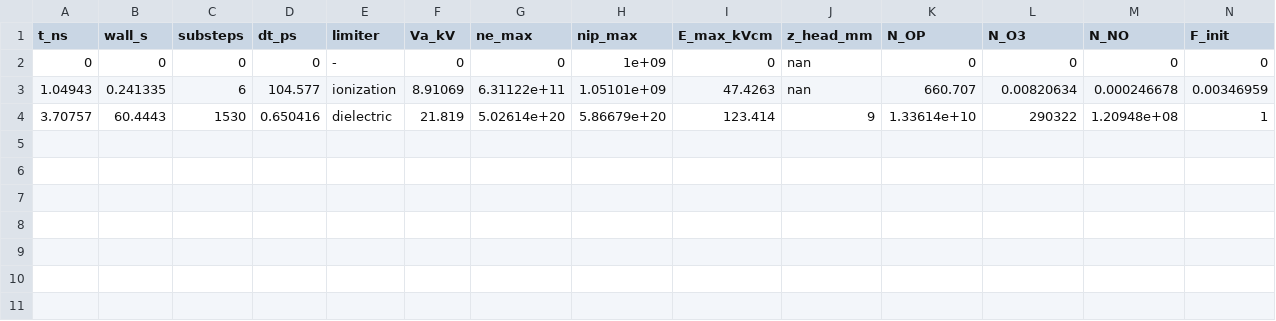
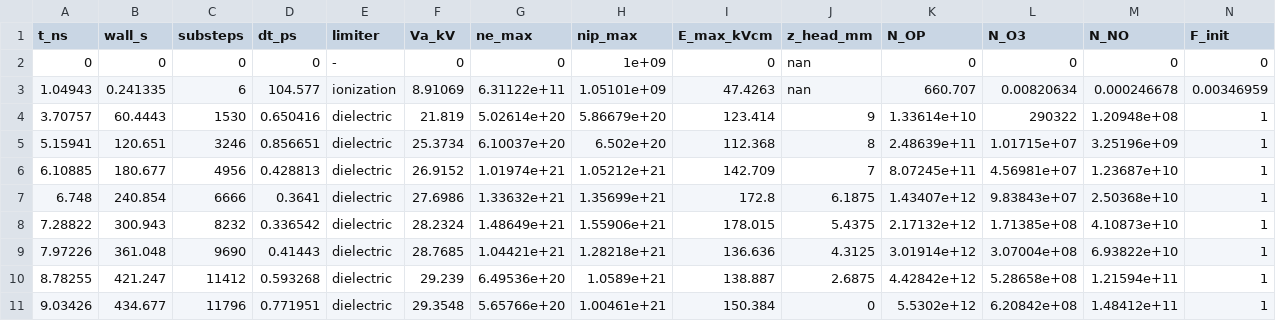
Before and after one commit to dnfl5345/needle_plane_discharge_code_opt., a CSV file: results/run_default_nx321/progress.csv, drawn as a sheet.

```diff
--- a/results/run_default_nx321/progress.csv
+++ b/results/run_default_nx321/progress.csv
@@ -4 +4,8 @@ t_ns,wall_s,substeps,dt_ps,limiter,Va_kV,ne_max,nip_max,E_max_kVcm,z_head_mm,N_O
 3.70757,60.4443,1530,0.650416,dielectric,21.819,5.02614e+20,5.86679e+20,123.414,9,1.33614e+10,290322,1.20948e+08,1
+5.15941,120.651,3246,0.856651,dielectric,25.3734,6.10037e+20,6.502e+20,112.368,8,2.48639e+11,1.01715e+07,3.25196e+09,1
+6.10885,180.677,4956,0.428813,dielectric,26.9152,1.01974e+21,1.05212e+21,142.709,7,8.07245e+11,4.56981e+07,1.23687e+10,1
+6.748,240.854,6666,0.3641,dielectric,27.6986,1.33632e+21,1.35699e+21,172.8,6.1875,1.43407e+12,9.83843e+07,2.50368e+10,1
+7.28822,300.943,8232,0.336542,dielectric,28.2324,1.48649e+21,1.55906e+21,178.015,5.4375,2.17132e+12,1.71385e+08,4.10873e+10,1
+7.97226,361.048,9690,0.41443,dielectric,28.7685,1.04421e+21,1.28218e+21,136.636,4.3125,3.01914e+12,3.07004e+08,6.93822e+10,1
+8.78255,421.247,11412,0.593268,dielectric,29.239,6.49536e+20,1.0589e+21,138.887,2.6875,4.42842e+12,5.28658e+08,1.21594e+11,1
+9.03426,434.677,11796,0.771951,dielectric,29.3548,5.65766e+20,1.00461e+21,150.384,0,5.5302e+12,6.20842e+08,1.48412e+11,1
```
Also changed, not shown: results/run_R1000/progress.csv, 13 other files.
